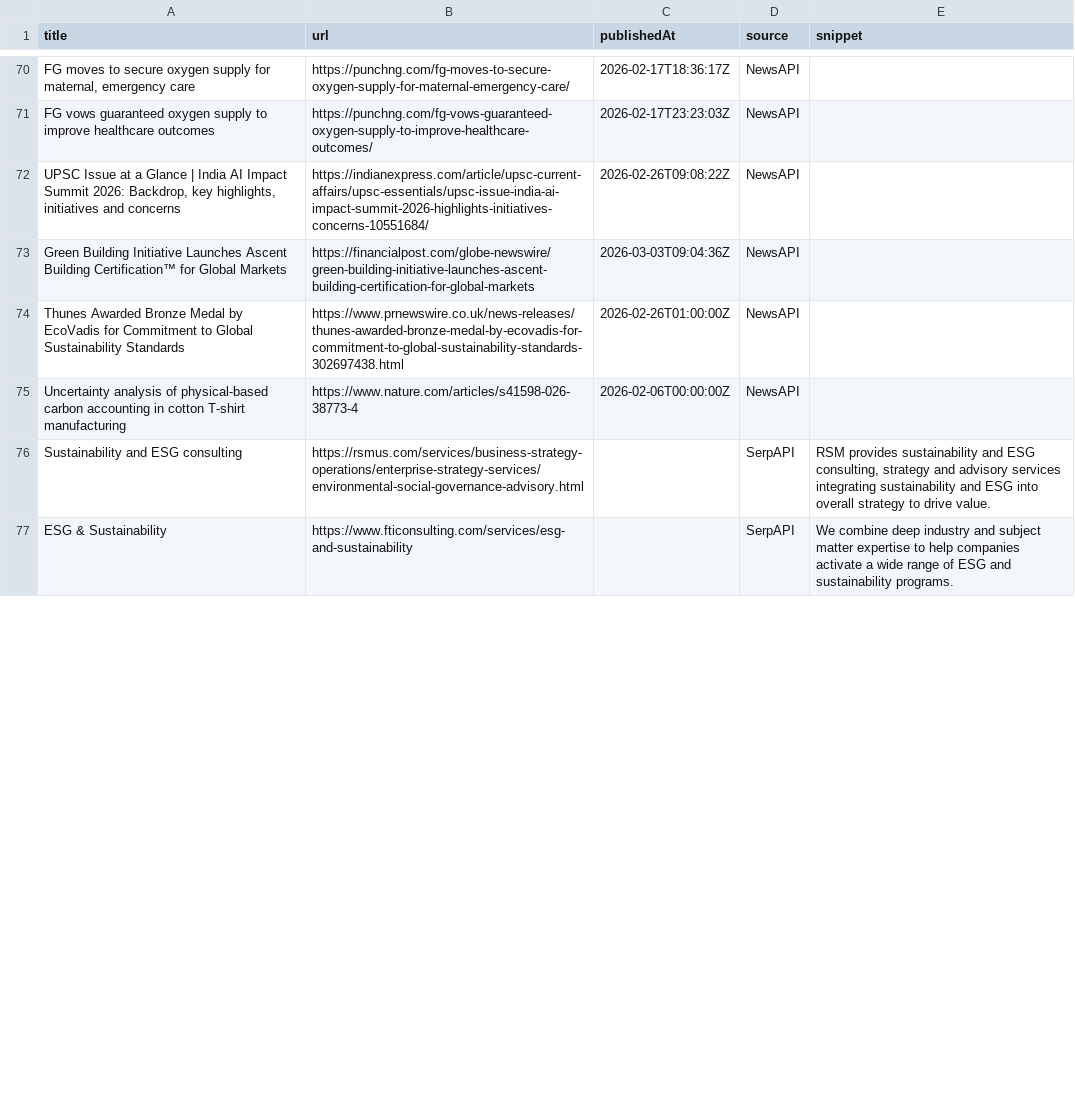
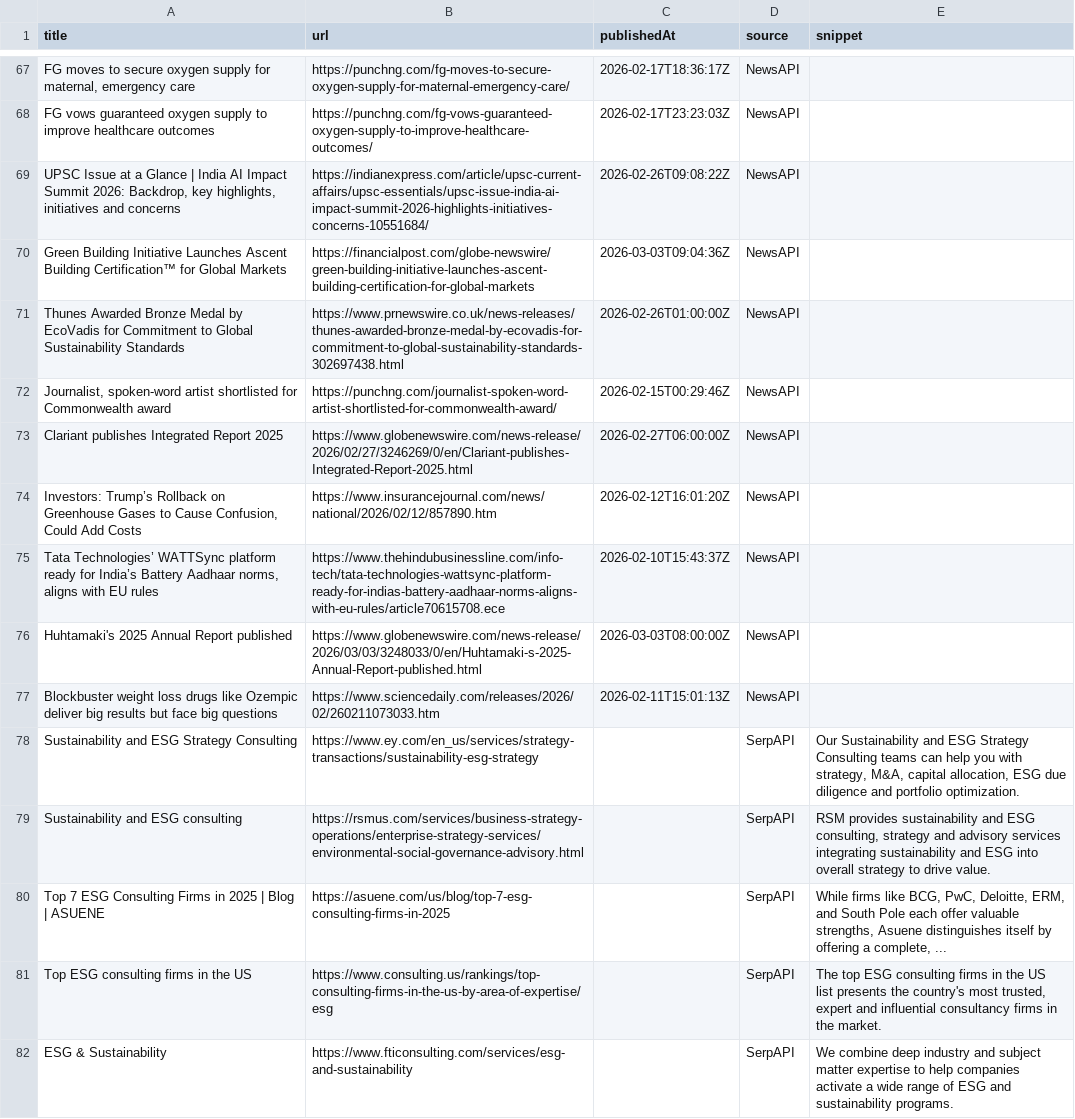
Before and after one commit to media-stack/gb2b-lead-finder, a CSV file: gb2b_leads.csv, drawn as a sheet; only a part is shown, gaps mark what is left out; the diff covers the shown part only.

```diff
--- a/gb2b_leads.csv
+++ b/gb2b_leads.csv
@@ -74,4 +71,12 @@ Green Building Initiative Launches Ascent Building Certification™ for Global M
 Thunes Awarded Bronze Medal by EcoVadis for Commitment to Global Sustainability Standards,https://www.prnewswire.co.uk/news-releases/thunes-awarded-bronze-medal-by-ecovadis-for-commitment-to-global-sustainability-standards-302697438.html,2026-02-26T01:00:00Z,NewsAPI,
-Uncertainty analysis of physical-based carbon accounting in cotton T-shirt manufacturing,https://www.nature.com/articles/s41598-026-38773-4,2026-02-06T00:00:00Z,NewsAPI,
+"Journalist, spoken-word artist shortlisted for Commonwealth award",https://punchng.com/journalist-spoken-word-artist-shortlisted-for-commonwealth-award/,2026-02-15T00:29:46Z,NewsAPI,
+Clariant publishes Integrated Report 2025,https://www.globenewswire.com/news-release/2026/02/27/3246269/0/en/Clariant-publishes-Integrated-Report-2025.html,2026-02-27T06:00:00Z,NewsAPI,
+"Investors: Trump’s Rollback on Greenhouse Gases to Cause Confusion, Could Add Costs",https://www.insurancejournal.com/news/national/2026/02/12/857890.htm,2026-02-12T16:01:20Z,NewsAPI,
+"Tata Technologies’ WATTSync platform ready for India’s Battery Aadhaar norms, aligns with EU rules",https://www.thehindubusinessline.com/info-tech/tata-technologies-wattsync-platform-ready-for-indias-battery-aadhaar-norms-aligns-with-eu-rules/article70615708.ece,2026-02-10T15:43:37Z,NewsAPI,
+Huhtamaki's 2025 Annual Report published,https://www.globenewswire.com/news-release/2026/03/03/3248033/0/en/Huhtamaki-s-2025-Annual-Report-published.html,2026-03-03T08:00:00Z,NewsAPI,
+Blockbuster weight loss drugs like Ozempic deliver big results but face big questions,https://www.sciencedaily.com/releases/2026/02/260211073033.htm,2026-02-11T15:01:13Z,NewsAPI,
+Sustainability and ESG Strategy Consulting,https://www.ey.com/en_us/services/strategy-transactions/sustainability-esg-strategy,,SerpAPI,"Our Sustainability and ESG Strategy Consulting teams can help you with strategy, M&A, capital allocation, ESG due diligence and portfolio optimization."
 Sustainability and ESG consulting,https://rsmus.com/services/business-strategy-operations/enterprise-strategy-services/environmental-social-governance-advisory.html,,SerpAPI,"RSM provides sustainability and ESG consulting, strategy and advisory services integrating sustainability and ESG into overall strategy to drive value."
+Top 7 ESG Consulting Firms in 2025 | Blog | ASUENE,https://asuene.com/us/blog/top-7-esg-consulting-firms-in-2025,,SerpAPI,"While firms like BCG, PwC, Deloitte, ERM, and South Pole each offer valuable strengths, Asuene distinguishes itself by offering a complete, ..."
+Top ESG consulting firms in the US,https://www.consulting.us/rankings/top-consulting-firms-in-the-us-by-area-of-expertise/esg,,SerpAPI,"The top ESG consulting firms in the US list presents the country's most trusted, expert and influential consultancy firms in the market."
 ESG & Sustainability,https://www.fticonsulting.com/services/esg-and-sustainability,,SerpAPI,We combine deep industry and subject matter expertise to help companies activate a wide range of ESG and sustainability programs.
```
Also changed, not shown: 3 added rows, 8 removed rows, 3 moved rows and 6 edited cells elsewhere in this file.
